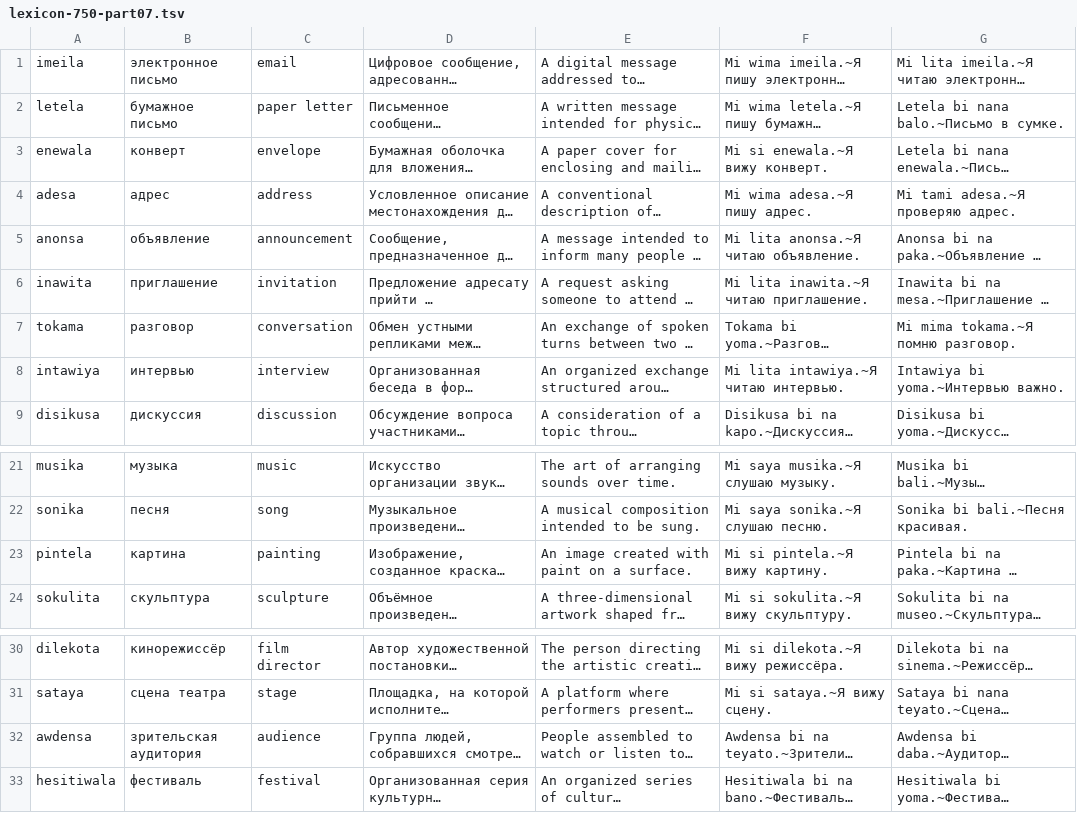
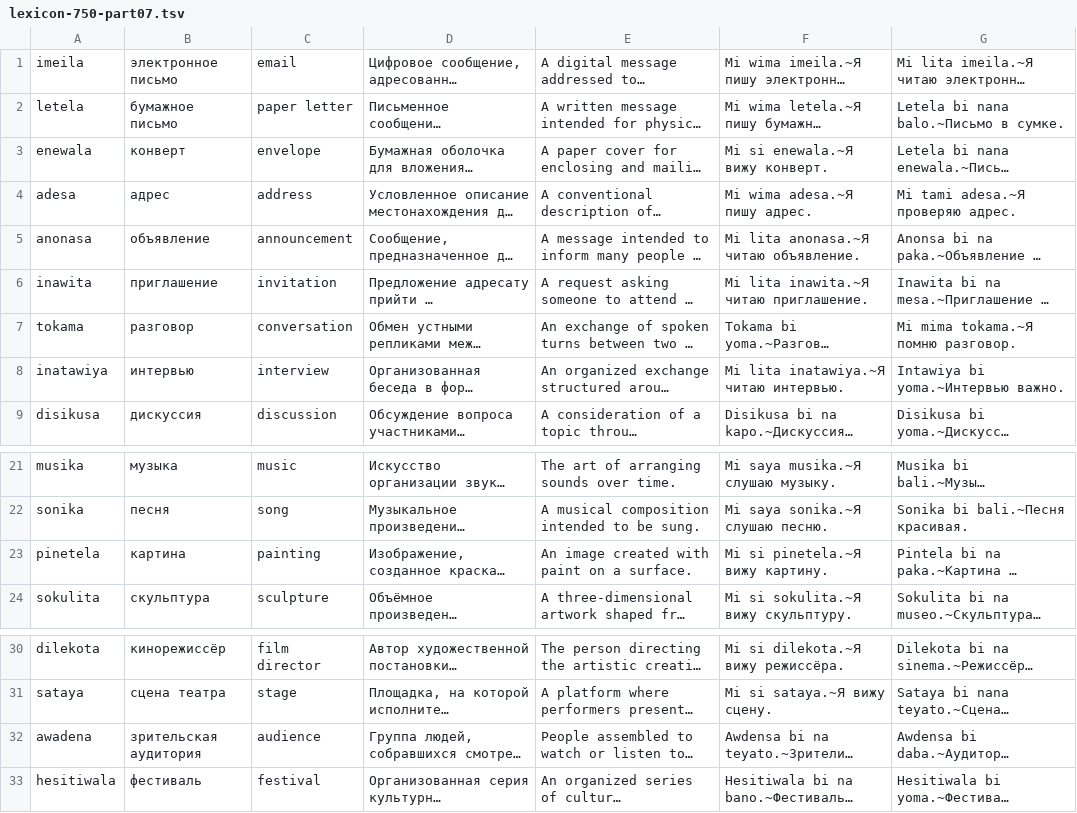
Before and after one commit to richmanstudio/worldwidesamaianlanguage, a TSV file: content/editorial/lexicon-750-part07.tsv, drawn as a sheet; only a part is shown, gaps mark what is left out; long unchanged cells end in …; the diff names each change by its address in the sheet, - before the commit and + after, or states it on an @@ line.

Commit message:
fix: normalize phonotactics for four lexicon forms

```diff
--- a/content/editorial/lexicon-750-part07.tsv
+++ b/content/editorial/lexicon-750-part07.tsv
-A5: anonsa
+A5: anonasa
-F5: Mi lita anonsa.~Я читаю объявление.
+F5: Mi lita anonasa.~Я читаю объявление.
-A8: intawiya
+A8: inatawiya
-F8: Mi lita intawiya.~Я читаю интервью.
+F8: Mi lita inatawiya.~Я читаю интервью.
-A23: pintela
+A23: pinetela
-F23: Mi si pintela.~Я вижу картину.
+F23: Mi si pinetela.~Я вижу картину.
-A32: awdensa
+A32: awadena
```
